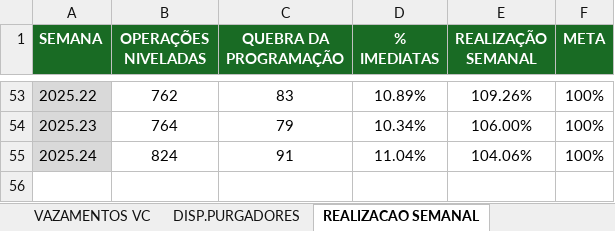
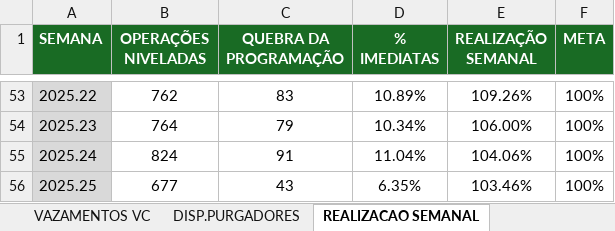
Before and after one commit to pedroklauber/Indicadores-C3, an Excel workbook: historico_recap.xlsx, sheet REALIZACAO SEMANAL, drawn as a sheet; only a part is shown, gaps mark what is left out; values as stored, in another font and other column widths than the file's, no borders; the diff names each change by its address in the sheet, - before the commit and + after, or states it on an @@ line.

```diff
--- a/historico_recap.xlsx (sheet REALIZACAO SEMANAL)
+++ b/historico_recap.xlsx (sheet REALIZACAO SEMANAL)
+row 56: 2025.25 | 677 | 43 | 6.35% | 103.46% | 100%
```
Also changed, not shown: sheet IARI, sheet PFCEO, sheet VAZAMENTOS VC, sheet DISP.EQUIPAMENTOS, sheet TEMPO DE PLANEJAMENTO, sheet CONTROLE DE ANDAIMES.
